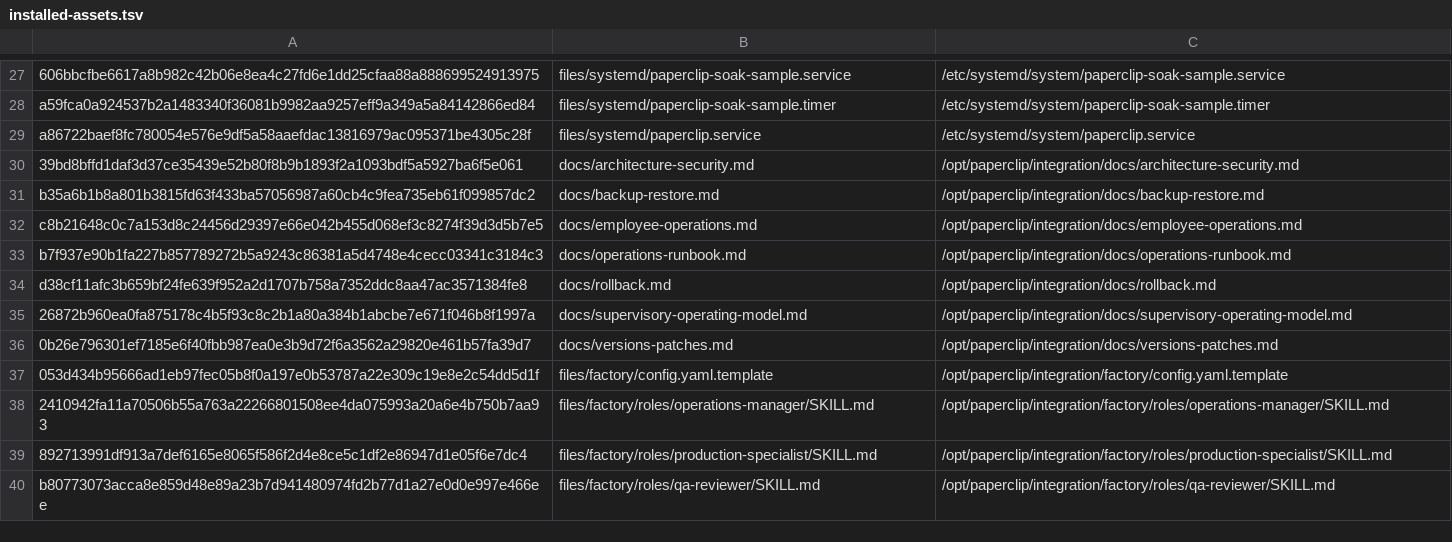
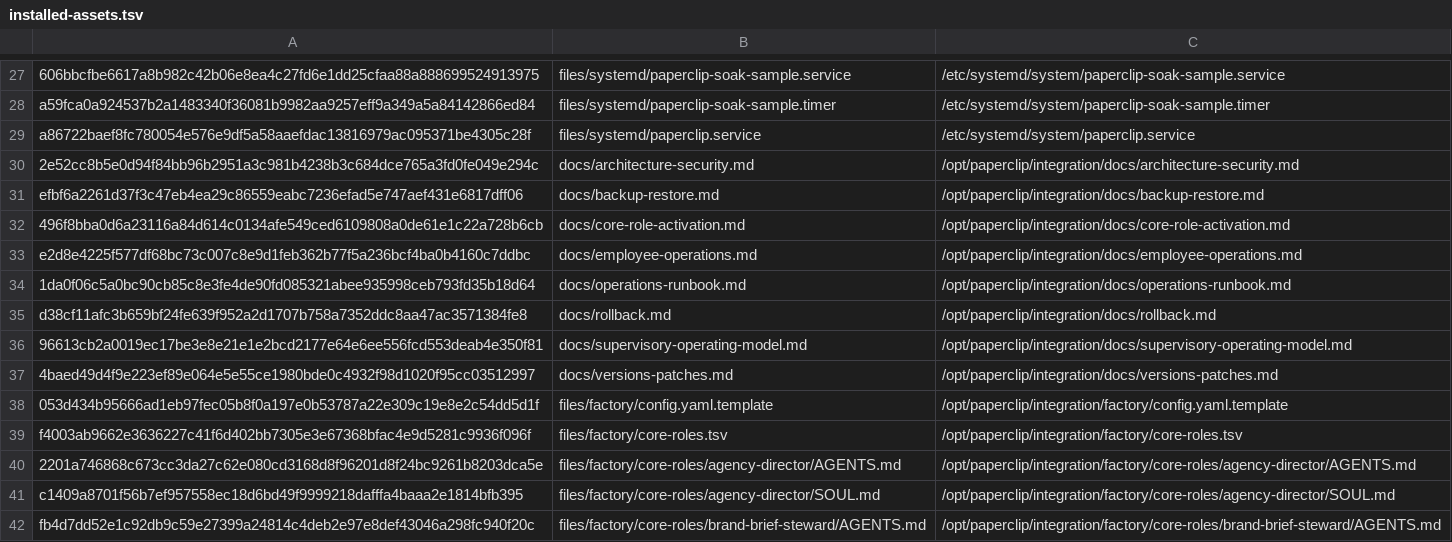
Before and after one commit to charlie-hermes/fresh-vm, a TSV file: locks/installed-assets.tsv, drawn as a sheet; only a part is shown, gaps mark what is left out; the shorter side is filled out with more unchanged rows; the diff covers the shown part only.

Commit message:
feat: activate eight Agency Core runtime roles

```diff
--- a/locks/installed-assets.tsv
+++ b/locks/installed-assets.tsv
@@ -29,9 +29,14 @@ a59fca0a924537b2a1483340f36081b9982aa9257eff9a349a5a84142866ed84	files/systemd/p
 a86722baef8fc780054e576e9df5a58aaefdac13816979ac095371be4305c28f	files/systemd/paperclip.service	/etc/systemd/system/paperclip.service
-39bd8bffd1daf3d37ce35439e52b80f8b9b1893f2a1093bdf5a5927ba6f5e061	docs/architecture-security.md	/opt/paperclip/integration/docs/architecture-security.md
-b35a6b1b8a801b3815fd63f433ba57056987a60cb4c9fea735eb61f099857dc2	docs/backup-restore.md	/opt/paperclip/integration/docs/backup-restore.md
-c8b21648c0c7a153d8c24456d29397e66e042b455d068ef3c8274f39d3d5b7e5	docs/employee-operations.md	/opt/paperclip/integration/docs/employee-operations.md
-b7f937e90b1fa227b857789272b5a9243c86381a5d4748e4cecc03341c3184c3	docs/operations-runbook.md	/opt/paperclip/integration/docs/operations-runbook.md
+2e52cc8b5e0d94f84bb96b2951a3c981b4238b3c684dce765a3fd0fe049e294c	docs/architecture-security.md	/opt/paperclip/integration/docs/architecture-security.md
+efbf6a2261d37f3c47eb4ea29c86559eabc7236efad5e747aef431e6817dff06	docs/backup-restore.md	/opt/paperclip/integration/docs/backup-restore.md
+496f8bba0d6a23116a84d614c0134afe549ced6109808a0de61e1c22a728b6cb	docs/core-role-activation.md	/opt/paperclip/integration/docs/core-role-activation.md
+e2d8e4225f577df68bc73c007c8e9d1feb362b77f5a236bcf4ba0b4160c7ddbc	docs/employee-operations.md	/opt/paperclip/integration/docs/employee-operations.md
+1da0f06c5a0bc90cb85c8e3fe4de90fd085321abee935998ceb793fd35b18d64	docs/operations-runbook.md	/opt/paperclip/integration/docs/operations-runbook.md
 d38cf11afc3b659bf24fe639f952a2d1707b758a7352ddc8aa47ac3571384fe8	docs/rollback.md	/opt/paperclip/integration/docs/rollback.md
-26872b960ea0fa875178c4b5f93c8c2b1a80a384b1abcbe7e671f046b8f1997a	docs/supervisory-operating-model.md	/opt/paperclip/integration/docs/supervisory-operating-model.md
-0b26e796301ef7185e6f40fbb987ea0e3b9d72f6a3562a29820e461b57fa39d7	docs/versions-patches.md	/opt/paperclip/integration/docs/versions-patches.md
+96613cb2a0019ec17be3e8e21e1e2bcd2177e64e6ee556fcd553deab4e350f81	docs/supervisory-operating-model.md	/opt/paperclip/integration/docs/supervisory-operating-model.md
+4baed49d4f9e223ef89e064e5e55ce1980bde0c4932f98d1020f95cc03512997	docs/versions-patches.md	/opt/paperclip/integration/docs/versions-patches.md
 053d434b95666ad1eb97fec05b8f0a197e0b53787a22e309c19e8e2c54dd5d1f	files/factory/config.yaml.template	/opt/paperclip/integration/factory/config.yaml.template
+f4003ab9662e3636227c41f6d402bb7305e3e67368bfac4e9d5281c9936f096f	files/factory/core-roles.tsv	/opt/paperclip/integration/factory/core-roles.tsv
+2201a746868c673cc3da27c62e080cd3168d8f96201d8f24bc9261b8203dca5e	files/factory/core-roles/agency-director/AGENTS.md	/opt/paperclip/integration/factory/core-roles/agency-director/AGENTS.md
+c1409a8701f56b7ef957558ec18d6bd49f9999218dafffa4baaa2e1814bfb395	files/factory/core-roles/agency-director/SOUL.md	/opt/paperclip/integration/factory/core-roles/agency-director/SOUL.md
+fb4d7dd52e1c92db9c59e27399a24814c4deb2e97e8def43046a298fc940f20c	files/factory/core-roles/brand-brief-steward/AGENTS.md	/opt/paperclip/integration/factory/core-roles/brand-brief-steward/AGENTS.md
```
Also changed, not shown: 15 added rows and 4 edited cells elsewhere in this file, 37 other files.
